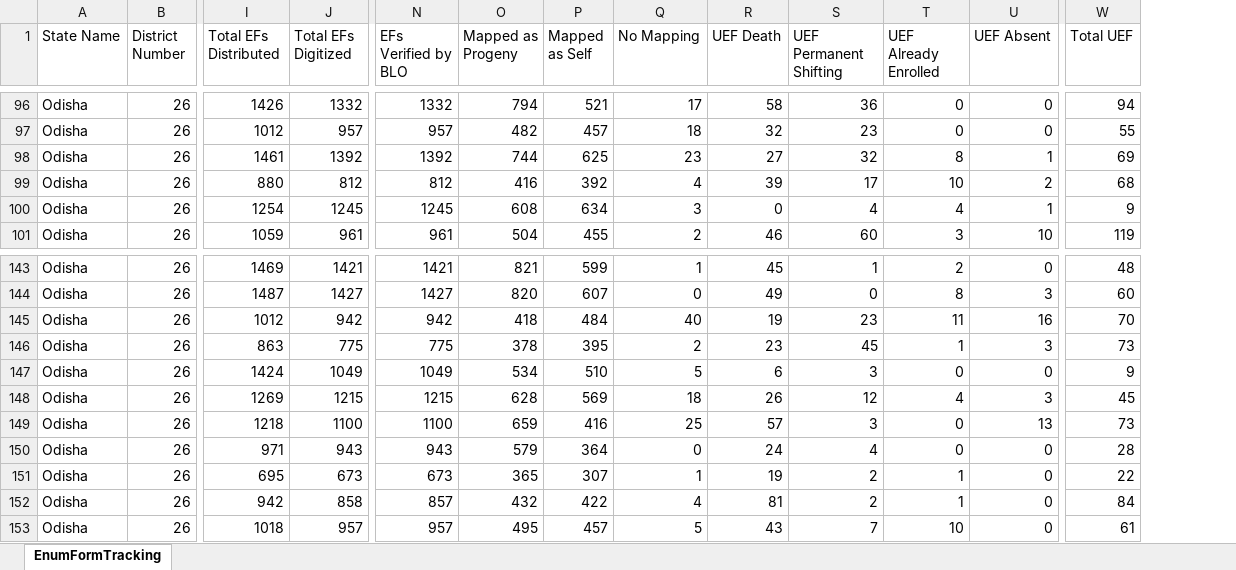
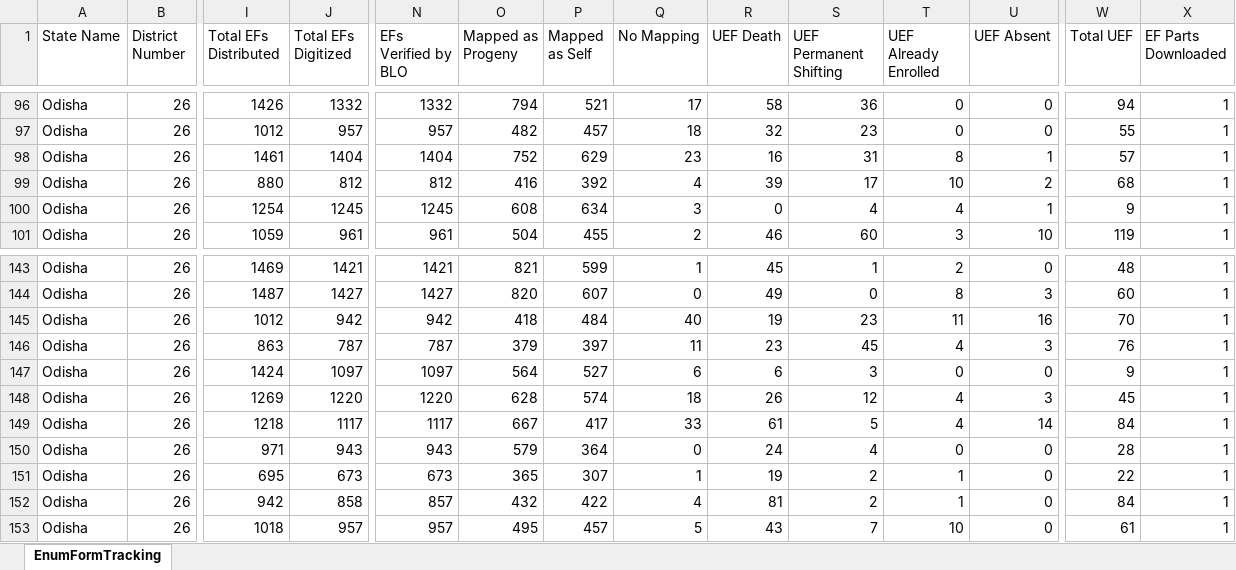
Before and after one commit to partha22345/SIR-Hinjili, an Excel workbook: data/H131_20260625_00.xlsx, sheet EnumFormTracking, drawn as a sheet; only a part is shown, gaps mark what is left out; values as stored, in another font and other column widths than the file's, no borders; charts and pictures not drawn; the diff covers the shown part only; the diff names each change by its address in the sheet, - before the commit and + after, or states it on an @@ line.

```diff
--- a/data/H131_20260625_00.xlsx (sheet EnumFormTracking)
+++ b/data/H131_20260625_00.xlsx (sheet EnumFormTracking)
+column X (EF Parts Downloaded), rows 96-101: all 1; rows 143-153: all 1
-J98 (Total EFs Digitized): 1392
+J98 (Total EFs Digitized): 1404
-N98 (EFs Verified by BLO): 1392
+N98 (EFs Verified by BLO): 1404
-O98 (Mapped as Progeny): 744
+O98 (Mapped as Progeny): 752
-P98 (Mapped as Self): 625
+P98 (Mapped as Self): 629
-R98 (UEF Death): 27
+R98 (UEF Death): 16
-S98 (UEF Permanent Shifting): 32
+S98 (UEF Permanent Shifting): 31
-W98 (Total UEF): 69
+W98 (Total UEF): 57
-J146 (Total EFs Digitized): 775
+J146 (Total EFs Digitized): 787
-N146 (EFs Verified by BLO): 775
+N146 (EFs Verified by BLO): 787
-O146 (Mapped as Progeny): 378
+O146 (Mapped as Progeny): 379
-P146 (Mapped as Self): 395
+P146 (Mapped as Self): 397
-Q146 (No Mapping): 2
+Q146 (No Mapping): 11
-T146 (UEF Already Enrolled): 1
+T146 (UEF Already Enrolled): 4
-W146 (Total UEF): 73
+W146 (Total UEF): 76
-J147 (Total EFs Digitized): 1049
+J147 (Total EFs Digitized): 1097
-N147 (EFs Verified by BLO): 1049
+N147 (EFs Verified by BLO): 1097
-O147 (Mapped as Progeny): 534
+O147 (Mapped as Progeny): 564
-P147 (Mapped as Self): 510
+P147 (Mapped as Self): 527
-Q147 (No Mapping): 5
+Q147 (No Mapping): 6
-J148 (Total EFs Digitized): 1215
+J148 (Total EFs Digitized): 1220
-N148 (EFs Verified by BLO): 1215
+N148 (EFs Verified by BLO): 1220
-P148 (Mapped as Self): 569
+P148 (Mapped as Self): 574
-J149 (Total EFs Digitized): 1100
+J149 (Total EFs Digitized): 1117
-N149 (EFs Verified by BLO): 1100
+N149 (EFs Verified by BLO): 1117
-O149 (Mapped as Progeny): 659
+O149 (Mapped as Progeny): 667
-P149 (Mapped as Self): 416
+P149 (Mapped as Self): 417
-Q149 (No Mapping): 25
+Q149 (No Mapping): 33
-R149 (UEF Death): 57
+R149 (UEF Death): 61
-S149 (UEF Permanent Shifting): 3
+S149 (UEF Permanent Shifting): 5
-T149 (UEF Already Enrolled): 0
+T149 (UEF Already Enrolled): 4
-U149 (UEF Absent): 13
+U149 (UEF Absent): 14
-W149 (Total UEF): 73
+W149 (Total UEF): 84
```
Also changed, not shown: 112 edited cells elsewhere in this sheet, charts or pictures.
